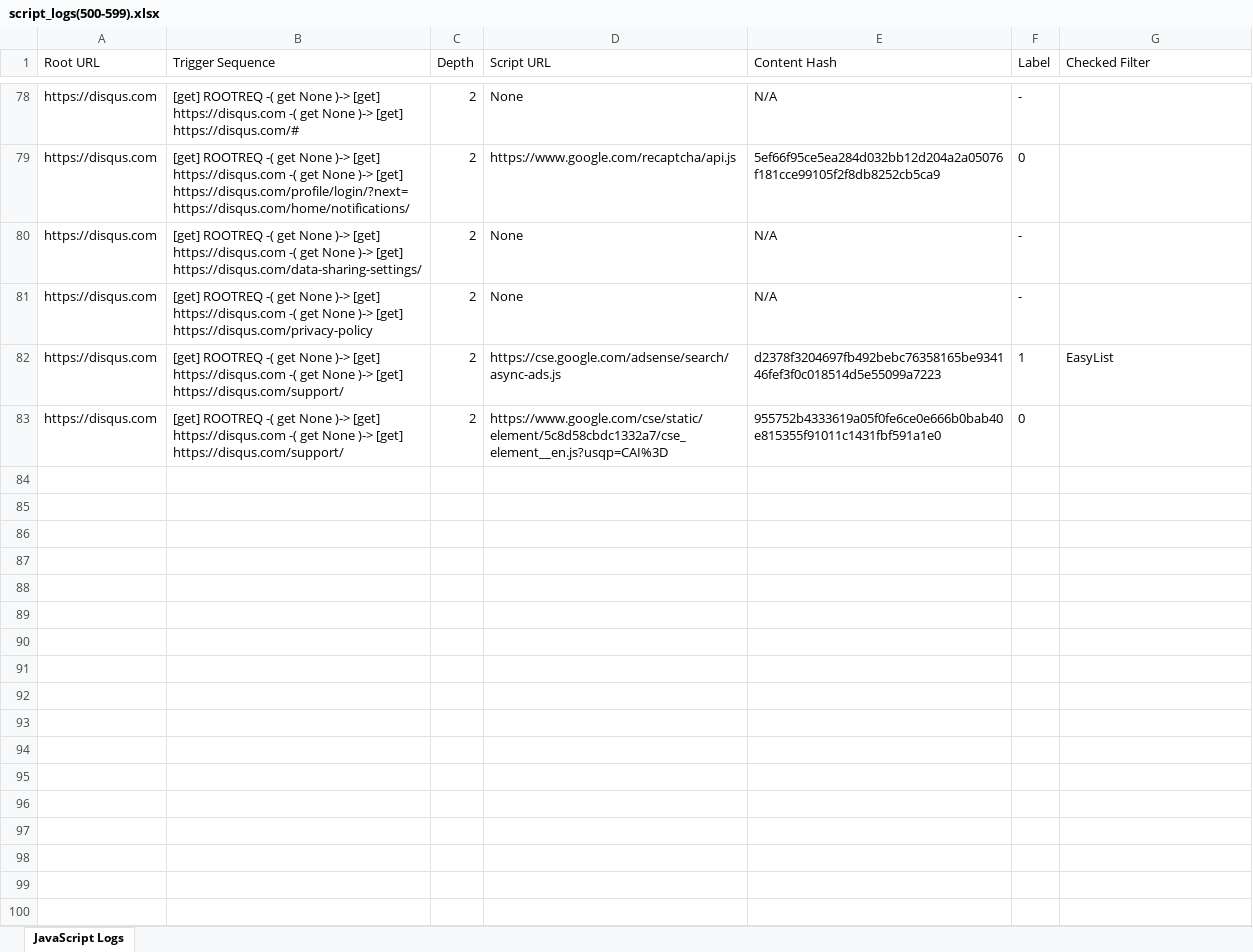
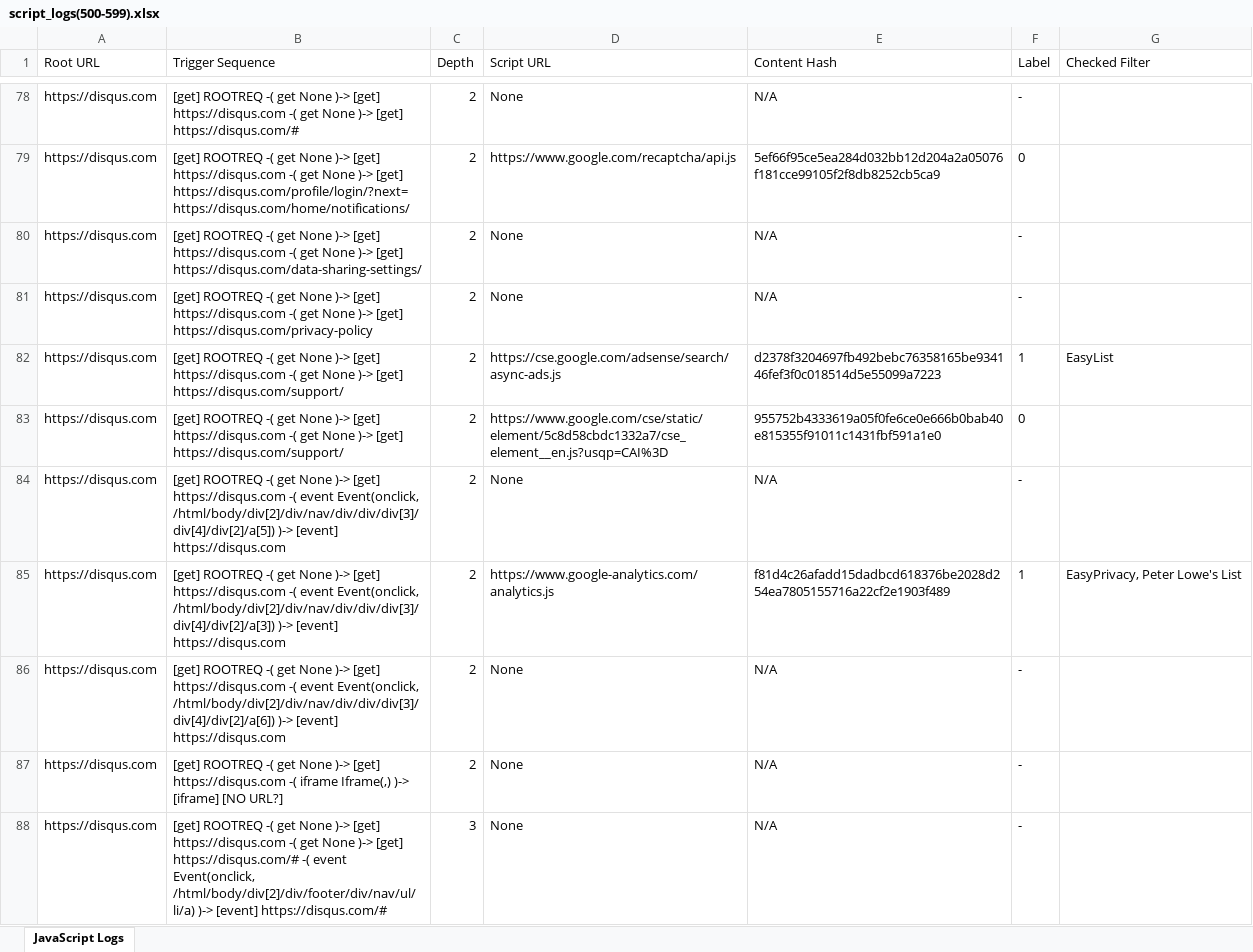
Before and after one commit to baejaeho18/BlackWidow, an Excel workbook: js_output/script_logs(500-599).xlsx, sheet JavaScript Logs, drawn as a sheet; only a part is shown, gaps mark what is left out; values as stored, in another font and other column widths than the file's, no borders; the diff covers the shown part only; the diff names each change by its address in the sheet, - before the commit and + after, or states it on an @@ line.

Commit message:
Daily update of script_logs

```diff
--- a/js_output/script_logs(500-599).xlsx (sheet JavaScript Logs)
+++ b/js_output/script_logs(500-599).xlsx (sheet JavaScript Logs)
+row 84: https://disqus.com | [get] ROOTREQ -( get None )-> [get] https://disqus.com -( event Event(onclick, /html/body/div[2]/div/nav/div/div/div[3]/div[4]/div[2]/a[5]) )-> [event] https://disqus.com | 2 | None | N/A | -
+row 85: https://disqus.com | [get] ROOTREQ -( get None )-> [get] https://disqus.com -( event Event(onclick, /html/body/div[2]/div/nav/div/div/div[3]/div[4]/div[2]/a[3]) )-> [event] https://disqus.com | 2 | https://www.google-analytics.com/analytics.js | f81d4c26afadd15dadbcd618376be2028d254ea7805155716a22cf2e1903f489 | 1 | EasyPrivacy, Peter Lowe's List
+row 86: https://disqus.com | [get] ROOTREQ -( get None )-> [get] https://disqus.com -( event Event(onclick, /html/body/div[2]/div/nav/div/div/div[3]/div[4]/div[2]/a[6]) )-> [event] https://disqus.com | 2 | None | N/A | -
+row 87: https://disqus.com | [get] ROOTREQ -( get None )-> [get] https://disqus.com -( iframe Iframe(,) )-> [iframe] [NO URL?] | 2 | None | N/A | -
+row 88: https://disqus.com | [get] ROOTREQ -( get None )-> [get] https://disqus.com -( get None )-> [get] https://disqus.com/# -( event Event(onclick, /html/body/div[2]/div/footer/div/nav/ul/li/a) )-> [event] https://disqus.com/# | 3 | None | N/A | -
```
Also changed, not shown: 59 added rows elsewhere in this sheet.
